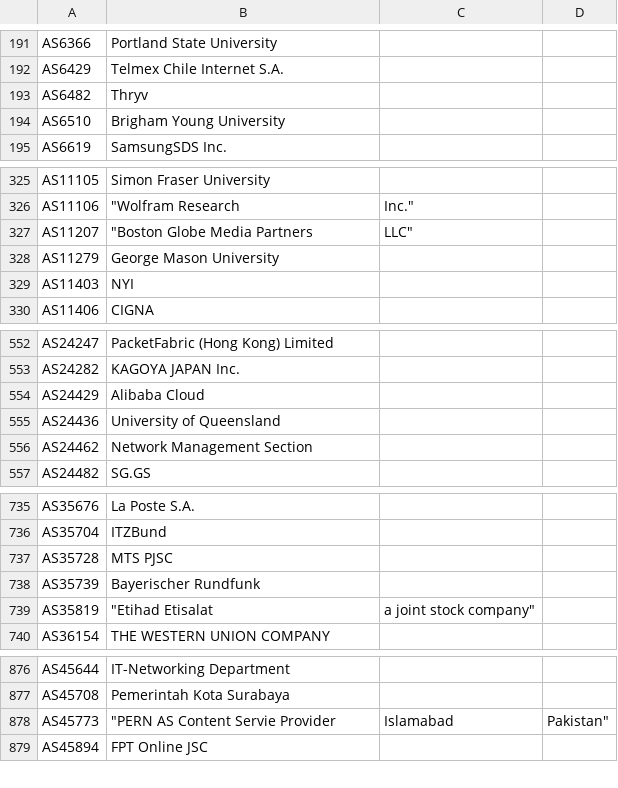
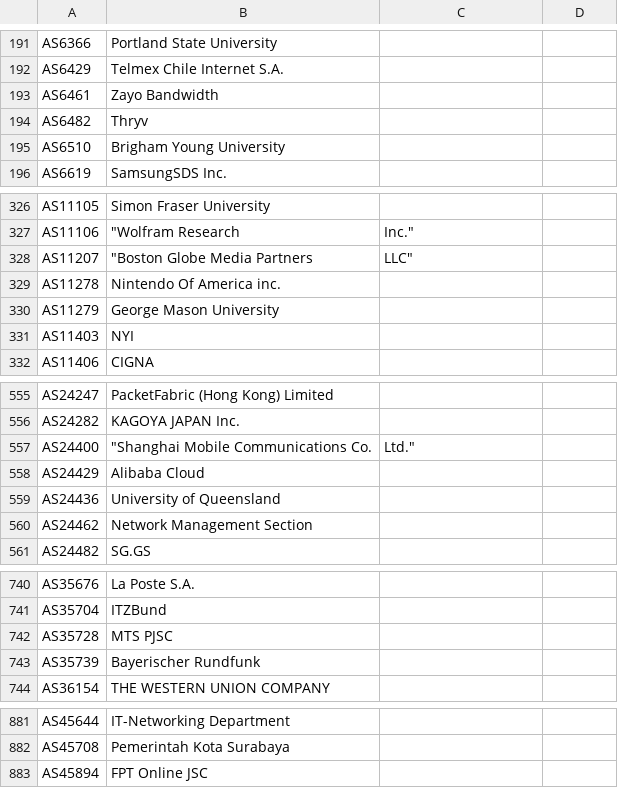
Before and after one commit to Alice39s/BGP.Tools-OpenDB, a CSV file: tags/a10k/tags-a10k.csv, drawn as a sheet; only a part is shown, gaps mark what is left out; the diff covers the shown part only.

```diff
--- a/tags/a10k/tags-a10k.csv
+++ b/tags/a10k/tags-a10k.csv
@@ -192,2 +192,3 @@ AS6366,Portland State University
 AS6429,Telmex Chile Internet S.A.
+AS6461,Zayo Bandwidth
 AS6482,Thryv
@@ -327,2 +328,3 @@ AS11106,"""Wolfram Research", Inc."
 AS11207,"""Boston Globe Media Partners", LLC"
+AS11278,Nintendo Of America inc.
 AS11279,George Mason University
@@ -553,2 +556,3 @@ AS24247,PacketFabric (Hong Kong) Limited
 AS24282,KAGOYA JAPAN Inc.
+AS24400,"""Shanghai Mobile Communications Co.",Ltd."
 AS24429,Alibaba Cloud
@@ -738,3 +743,2 @@ AS35728,MTS PJSC
 AS35739,Bayerischer Rundfunk
-AS35819,"""Etihad Etisalat", a joint stock company"
 AS36154,THE WESTERN UNION COMPANY
@@ -877,3 +882,2 @@ AS45644,IT-Networking Department
 AS45708,Pemerintah Kota Surabaya
-AS45773,"""PERN AS Content Servie Provider", Islamabad, Pakistan"
 AS45894,FPT Online JSC
```
Also changed, not shown: 6 added rows and 3 removed rows elsewhere in this file, tags/anycast/tags-anycast.csv, tags/feeder/tags-feeder.csv, 29 other files.
